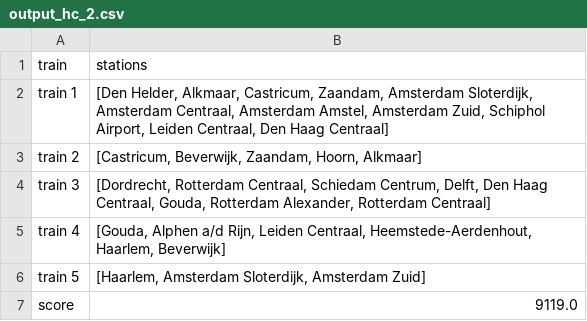
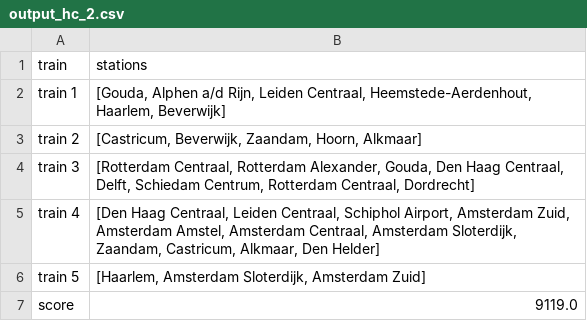
Before and after one commit to ergodia/TLLSolutions, a CSV file: data/output_hc_2.csv, drawn as a sheet.

```diff
--- a/data/output_hc_2.csv
+++ b/data/output_hc_2.csv
@@ -1,6 +1,6 @@
 train,stations
-train 1,"[Den Helder, Alkmaar, Castricum, Zaandam, Amsterdam Sloterdijk, Amsterdam Centraal, Amsterdam Amstel, Amsterdam Zuid, Schiphol Airport, Leiden Centraal, Den Haag Centraal]"
+train 1,"[Gouda, Alphen a/d Rijn, Leiden Centraal, Heemstede-Aerdenhout, Haarlem, Beverwijk]"
 train 2,"[Castricum, Beverwijk, Zaandam, Hoorn, Alkmaar]"
-train 3,"[Dordrecht, Rotterdam Centraal, Schiedam Centrum, Delft, Den Haag Centraal, Gouda, Rotterdam Alexander, Rotterdam Centraal]"
-train 4,"[Gouda, Alphen a/d Rijn, Leiden Centraal, Heemstede-Aerdenhout, Haarlem, Beverwijk]"
+train 3,"[Rotterdam Centraal, Rotterdam Alexander, Gouda, Den Haag Centraal, Delft, Schiedam Centrum, Rotterdam Centraal, Dordrecht]"
+train 4,"[Den Haag Centraal, Leiden Centraal, Schiphol Airport, Amsterdam Zuid, Amsterdam Amstel, Amsterdam Centraal, Amsterdam Sloterdijk, Zaandam, Castricum, Alkmaar, Den Helder]"
 train 5,"[Haarlem, Amsterdam Sloterdijk, Amsterdam Zuid]"
```
Also changed, not shown: 9 other files.
